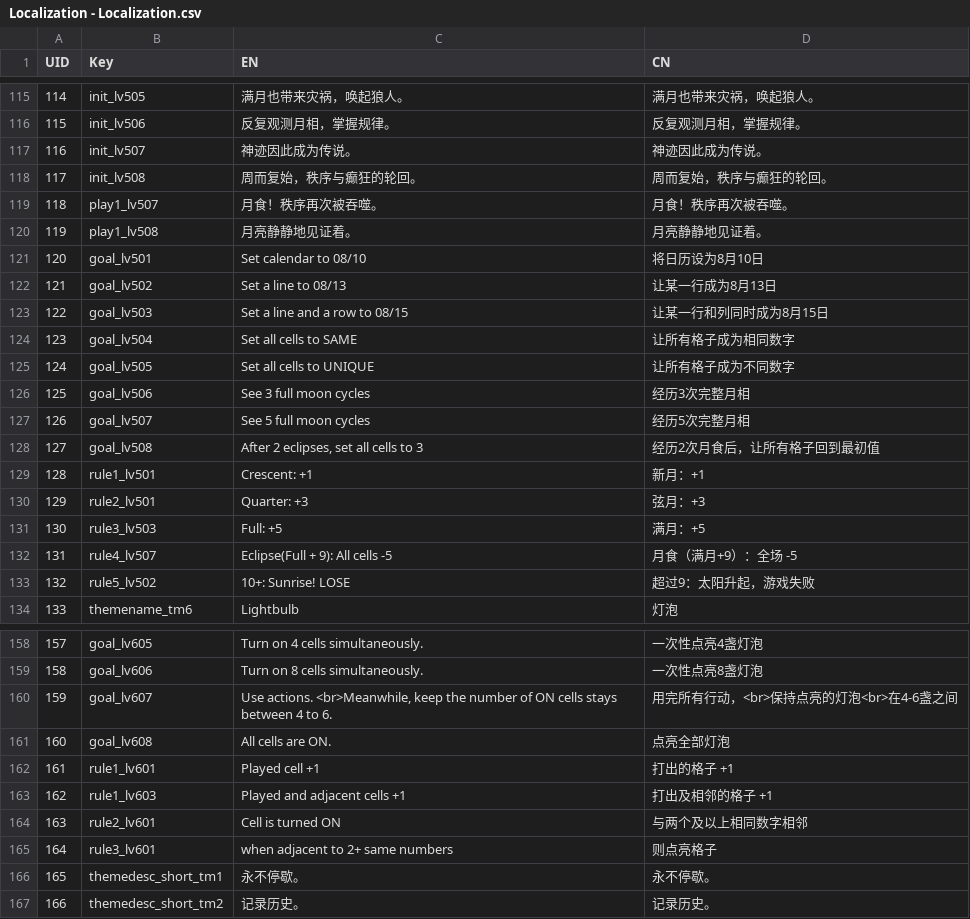
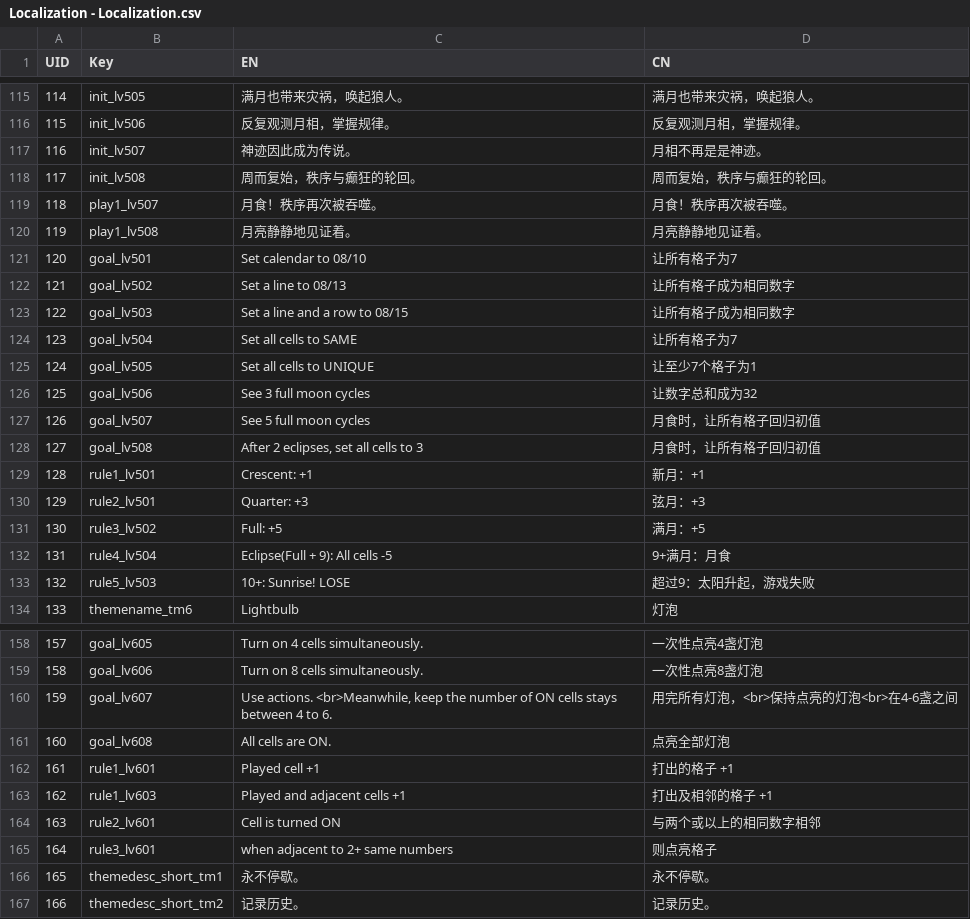
Before and after one commit to lqcatlas/NoE, a CSV file: Assets/Resources/csv/Localization - Localization.csv, drawn as a sheet; only a part is shown, gaps mark what is left out; the diff covers the shown part only.

```diff
--- a/Assets/Resources/csv/Localization - Localization.csv
+++ b/Assets/Resources/csv/Localization - Localization.csv
@@ -116,3 +116,3 @@ UID,Key,EN,CN
 115,init_lv506,反复观测月相，掌握规律。,反复观测月相，掌握规律。
-116,init_lv507,神迹因此成为传说。,神迹因此成为传说。
+116,init_lv507,神迹因此成为传说。,月相不再是是神迹。
 117,init_lv508,周而复始，秩序与癫狂的轮回。,周而复始，秩序与癫狂的轮回。
@@ -120,15 +120,15 @@ UID,Key,EN,CN
 119,play1_lv508,月亮静静地见证着。,月亮静静地见证着。
-120,goal_lv501,Set calendar to 08/10,将日历设为8月10日
-121,goal_lv502,Set a line to 08/13,让某一行成为8月13日
-122,goal_lv503,Set a line and a row to 08/15,让某一行和列同时成为8月15日
-123,goal_lv504,Set all cells to SAME,让所有格子成为相同数字
-124,goal_lv505,Set all cells to UNIQUE,让所有格子成为不同数字
-125,goal_lv506,See 3 full moon cycles,经历3次完整月相
-126,goal_lv507,See 5 full moon cycles,经历5次完整月相
-127,goal_lv508,"After 2 eclipses, set all cells to 3",经历2次月食后，让所有格子回到最初值
+120,goal_lv501,Set calendar to 08/10,让所有格子为7
+121,goal_lv502,Set a line to 08/13,让所有格子成为相同数字
+122,goal_lv503,Set a line and a row to 08/15,让所有格子成为相同数字
+123,goal_lv504,Set all cells to SAME,让所有格子为7
+124,goal_lv505,Set all cells to UNIQUE,让至少7个格子为1
+125,goal_lv506,See 3 full moon cycles,让数字总和成为32
+126,goal_lv507,See 5 full moon cycles,月食时，让所有格子回归初值
+127,goal_lv508,"After 2 eclipses, set all cells to 3",月食时，让所有格子回归初值
 128,rule1_lv501,Crescent: +1,新月：+1
 129,rule2_lv501,Quarter: +3,弦月：+3
-130,rule3_lv503,Full: +5,满月：+5
-131,rule4_lv507,Eclipse(Full + 9): All cells -5,月食（满月+9）：全场 -5
-132,rule5_lv502,10+: Sunrise! LOSE,超过9：太阳升起，游戏失败
+130,rule3_lv502,Full: +5,满月：+5
+131,rule4_lv504,Eclipse(Full + 9): All cells -5,9+满月：月食
+132,rule5_lv503,10+: Sunrise! LOSE,超过9：太阳升起，游戏失败
 133,themename_tm6,Lightbulb,灯泡
@@ -159,3 +159,3 @@ UID,Key,EN,CN
 158,goal_lv606,Turn on 8 cells simultaneously.,一次性点亮8盏灯泡
-159,goal_lv607,"Use actions. <br>Meanwhile, keep the number of ON cells stays between 4 to 6.",用完所有行动，<br>保持点亮的灯泡<br>在4-6盏之间
+159,goal_lv607,"Use actions. <br>Meanwhile, keep the number of ON cells stays between 4 to 6.",用完所有灯泡，<br>保持点亮的灯泡<br>在4-6盏之间
 160,goal_lv608,All cells are ON.,点亮全部灯泡
@@ -163,3 +163,3 @@ UID,Key,EN,CN
 162,rule1_lv603,Played and adjacent cells +1,打出及相邻的格子 +1
-163,rule2_lv601,Cell is turned ON,与两个及以上相同数字相邻
+163,rule2_lv601,Cell is turned ON,与两个或以上的相同数字相邻
 164,rule3_lv601,  when adjacent to 2+ same numbers,  则点亮格子
```
Also changed, not shown: 4 edited cells elsewhere in this file, Assets/Resources/csv/Level - Level_Output.csv, 17 other files.
